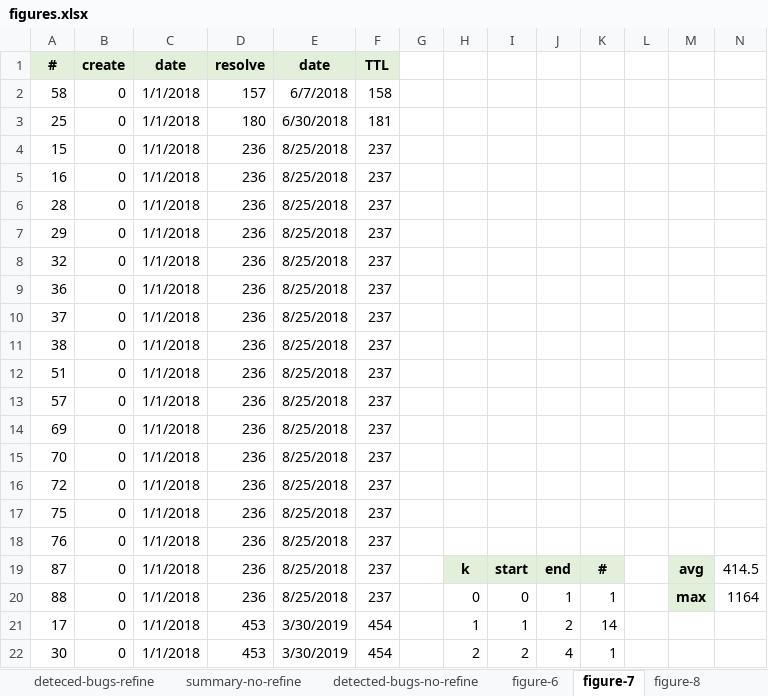
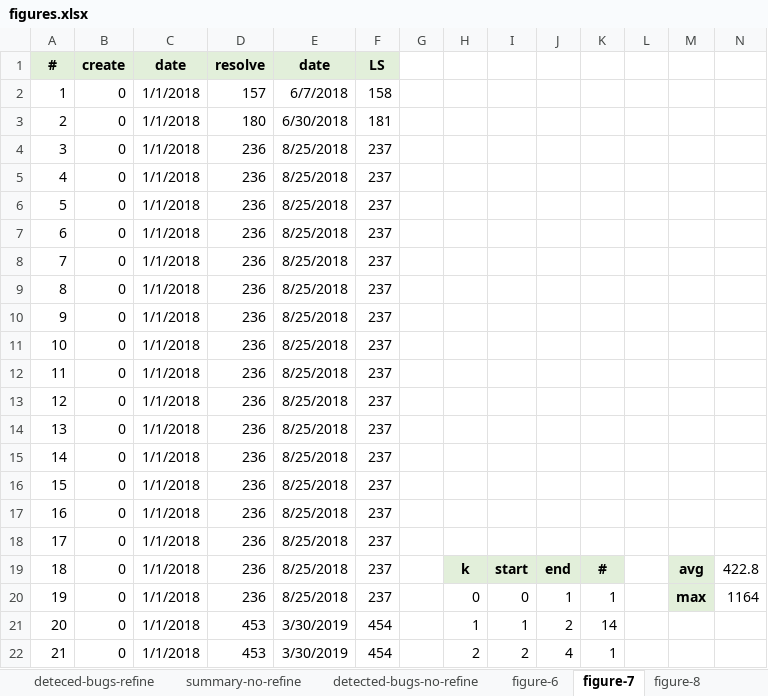
Before and after one commit to kaist-plrg/jstar, an Excel workbook: eval/figures.xlsx, sheet figure-7, drawn as a sheet; only a part is shown; values as stored, in another font and other column widths than the file's, no borders; charts and pictures not drawn; removed rows and columns are numbered as before the commit, all else as after; the diff covers the shown part only; the diff names each change by its address in the sheet, - before the commit and + after, or states it on an @@ line.

Commit message:
Updated figures.xlsx

```diff
--- a/eval/figures.xlsx (sheet figure-7)
+++ b/eval/figures.xlsx (sheet figure-7)
-F1: TTL
+F1: LS
-A2 (#): 58
+A2 (#): 1
-A3 (#): 25
+A3 (#): 2
+row 4: 3 | 0 | 1/1/2018 | 236 | 8/25/2018 | 237
+row 5: 4 | 0 | 1/1/2018 | 236 | 8/25/2018 | 237
+row 6: 5 | 0 | 1/1/2018 | 236 | 8/25/2018 | 237
+row 7: 6 | 0 | 1/1/2018 | 236 | 8/25/2018 | 237
+row 8: 7 | 0 | 1/1/2018 | 236 | 8/25/2018 | 237
+row 9: 8 | 0 | 1/1/2018 | 236 | 8/25/2018 | 237
+row 10: 9 | 0 | 1/1/2018 | 236 | 8/25/2018 | 237
+row 11: 10 | 0 | 1/1/2018 | 236 | 8/25/2018 | 237
+row 12: 11 | 0 | 1/1/2018 | 236 | 8/25/2018 | 237
+row 13: 12 | 0 | 1/1/2018 | 236 | 8/25/2018 | 237
+row 14: 13 | 0 | 1/1/2018 | 236 | 8/25/2018 | 237
+row 15: 14 | 0 | 1/1/2018 | 236 | 8/25/2018 | 237
-A18 (#): 28
+A18 (#): 17
-row 7: 29 | 0 | 1/1/2018 | 236 | 8/25/2018 | 237
-row 8: 32 | 0 | 1/1/2018 | 236 | 8/25/2018 | 237
-row 9: 36 | 0 | 1/1/2018 | 236 | 8/25/2018 | 237
-row 10: 37 | 0 | 1/1/2018 | 236 | 8/25/2018 | 237
-row 11: 38 | 0 | 1/1/2018 | 236 | 8/25/2018 | 237
-row 12: 51 | 0 | 1/1/2018 | 236 | 8/25/2018 | 237
-row 13: 57 | 0 | 1/1/2018 | 236 | 8/25/2018 | 237
-row 14: 69 | 0 | 1/1/2018 | 236 | 8/25/2018 | 237
-row 15: 70 | 0 | 1/1/2018 | 236 | 8/25/2018 | 237
-row 16: 72 | 0 | 1/1/2018 | 236 | 8/25/2018 | 237
-row 17: 75 | 0 | 1/1/2018 | 236 | 8/25/2018 | 237
-row 18: 76 | 0 | 1/1/2018 | 236 | 8/25/2018 | 237
-A19 (#): 87
+A19 (#): 18
-N19: 414.5
+N19: 422.8
-A20 (#): 88
+A20 (#): 19
-A21 (#): 17
+A21 (#): 20
-A22 (#): 30
+A22 (#): 21
```
Also changed, not shown: 10 added rows, 10 removed rows and 59 edited cells elsewhere in this sheet, sheet true-bugs, sheet table-3, formulas that keep their value, hidden cells, charts or pictures.
